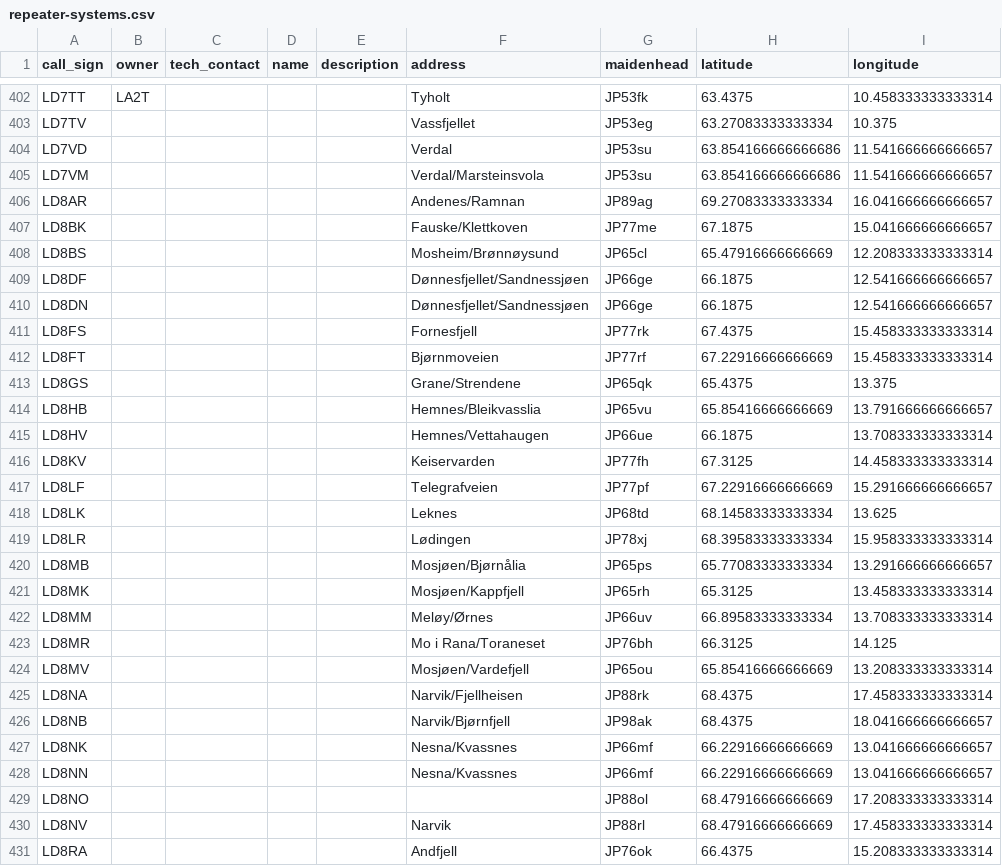
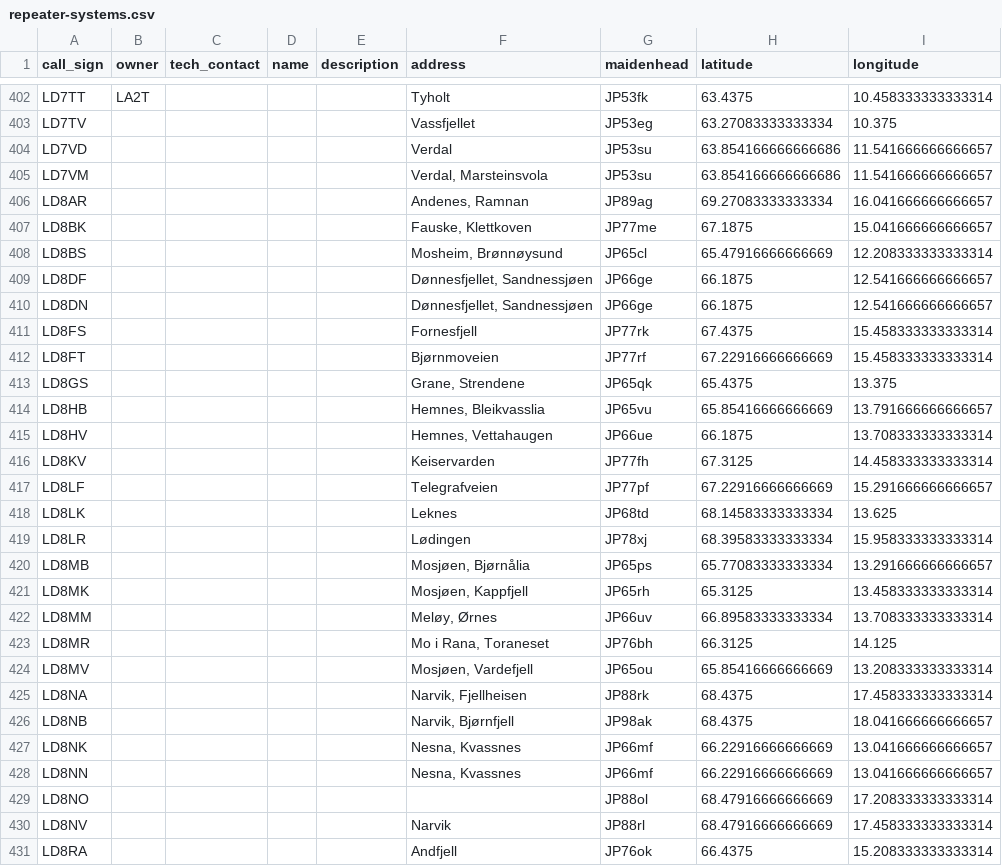
Before and after one commit to trygvis/repeater-atlas, a CSV file: data/out/repeater-systems.csv, drawn as a sheet; only a part is shown, gaps mark what is left out; the diff covers the shown part only; the diff names each change by its address in the sheet, - before the commit and + after, or states it on an @@ line.

Commit message:
nrrl: Better parsing of addresses

```diff
--- a/data/out/repeater-systems.csv
+++ b/data/out/repeater-systems.csv
-F405 (address): Verdal/Marsteinsvola
+F405 (address): Verdal, Marsteinsvola
-F406 (address): Andenes/Ramnan
+F406 (address): Andenes, Ramnan
-F407 (address): Fauske/Klettkoven
+F407 (address): Fauske, Klettkoven
-F408 (address): Mosheim/Brønnøysund
+F408 (address): Mosheim, Brønnøysund
-F409:F410 (address): Dønnesfjellet/Sandnessjøen
+F409:F410 (address): Dønnesfjellet, Sandnessjøen
-F413 (address): Grane/Strendene
+F413 (address): Grane, Strendene
-F414 (address): Hemnes/Bleikvasslia
+F414 (address): Hemnes, Bleikvasslia
-F415 (address): Hemnes/Vettahaugen
+F415 (address): Hemnes, Vettahaugen
-F420 (address): Mosjøen/Bjørnålia
+F420 (address): Mosjøen, Bjørnålia
-F421 (address): Mosjøen/Kappfjell
+F421 (address): Mosjøen, Kappfjell
-F422 (address): Meløy/Ørnes
+F422 (address): Meløy, Ørnes
-F423 (address): Mo i Rana/Toraneset
+F423 (address): Mo i Rana, Toraneset
-F424 (address): Mosjøen/Vardefjell
+F424 (address): Mosjøen, Vardefjell
-F425 (address): Narvik/Fjellheisen
+F425 (address): Narvik, Fjellheisen
-F426 (address): Narvik/Bjørnfjell
+F426 (address): Narvik, Bjørnfjell
-F427:F428 (address): Nesna/Kvassnes
+F427:F428 (address): Nesna, Kvassnes
```
Also changed, not shown: 133 edited cells elsewhere in this file, 4 other files.
